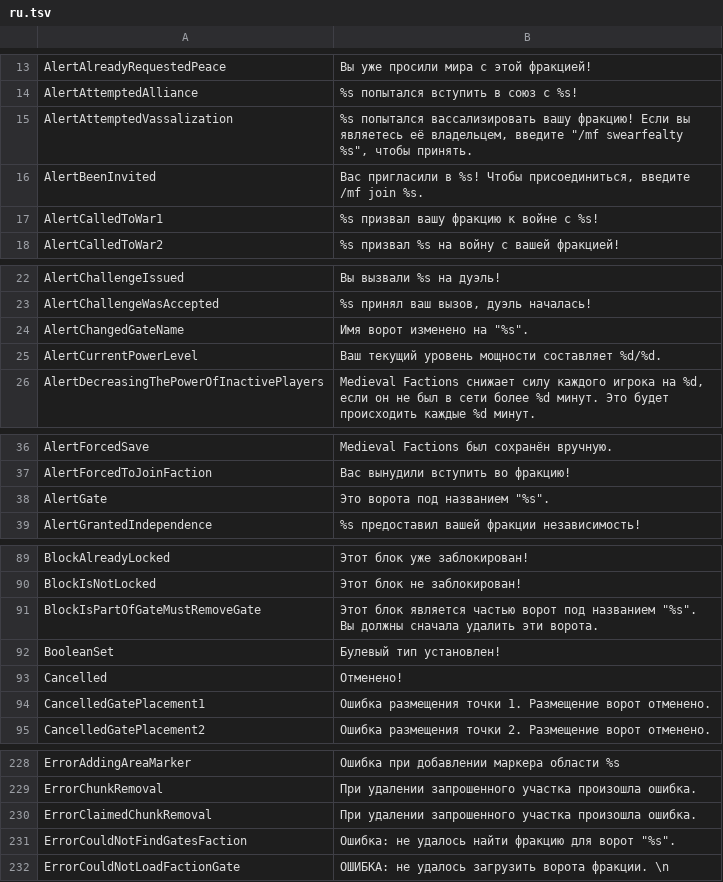
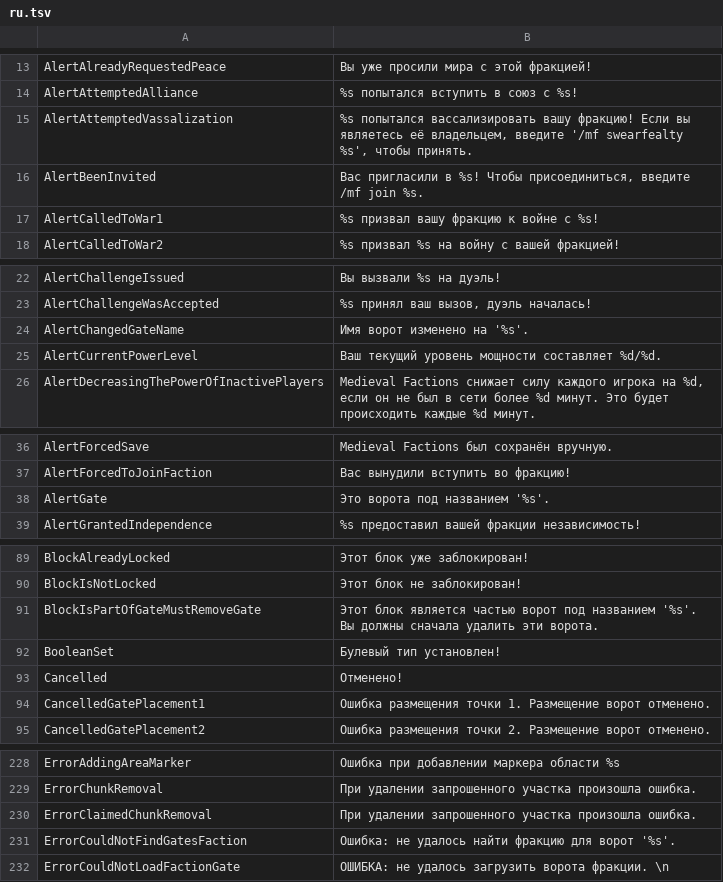
Before and after one commit to Dans-Plugins/Medieval-Factions, a TSV file: src/main/resources/ru.tsv, drawn as a sheet; only a part is shown, gaps mark what is left out; the diff covers the shown part only.

```diff
--- a/src/main/resources/ru.tsv
+++ b/src/main/resources/ru.tsv
@@ -14,3 +14,3 @@ AlertAlreadyRequestedPeace	Вы уже просили мира с этой фр
 AlertAttemptedAlliance	%s попытался вступить в союз с %s!
-AlertAttemptedVassalization	%s попытался вассализировать вашу фракцию! Если вы являетесь её владельцем, введите "/mf swearfealty %s", чтобы принять.
+AlertAttemptedVassalization	%s попытался вассализировать вашу фракцию! Если вы являетесь её владельцем, введите '/mf swearfealty %s', чтобы принять.
 AlertBeenInvited	Вас пригласили в %s! Чтобы присоединиться, введите /mf join %s.
@@ -23,3 +23,3 @@ AlertChallengeIssued	Вы вызвали %s на дуэль!
 AlertChallengeWasAccepted	%s принял ваш вызов, дуэль началась!
-AlertChangedGateName	Имя ворот изменено на "%s".
+AlertChangedGateName	Имя ворот изменено на '%s'.
 AlertCurrentPowerLevel	Ваш текущий уровень мощности составляет %d/%d.
@@ -37,3 +37,3 @@ AlertForcedSave	Medieval Factions был сохранён вручную.
 AlertForcedToJoinFaction	Вас вынудили вступить во фракцию!
-AlertGate	Это ворота под названием "%s".
+AlertGate	Это ворота под названием '%s'.
 AlertGrantedIndependence	%s предоставил вашей фракции независимость!
@@ -90,3 +90,3 @@ BlockAlreadyLocked	Этот блок уже заблокирован!
 BlockIsNotLocked	Этот блок не заблокирован!
-BlockIsPartOfGateMustRemoveGate	Этот блок является частью ворот под названием "%s". Вы должны сначала удалить эти ворота.
+BlockIsPartOfGateMustRemoveGate	Этот блок является частью ворот под названием '%s'. Вы должны сначала удалить эти ворота.
 BooleanSet	Булевый тип установлен!
@@ -230,3 +230,3 @@ ErrorChunkRemoval	При удалении запрошенного участк
 ErrorClaimedChunkRemoval	При удалении запрошенного участка произошла ошибка.
-ErrorCouldNotFindGatesFaction	Ошибка: не удалось найти фракцию для ворот "%s".
+ErrorCouldNotFindGatesFaction	Ошибка: не удалось найти фракцию для ворот '%s'.
 ErrorCouldNotLoadFactionGate	ОШИБКА: не удалось загрузить ворота фракции. \n
```
Also changed, not shown: 1 edited cell elsewhere in this file, src/main/resources/es.tsv.
